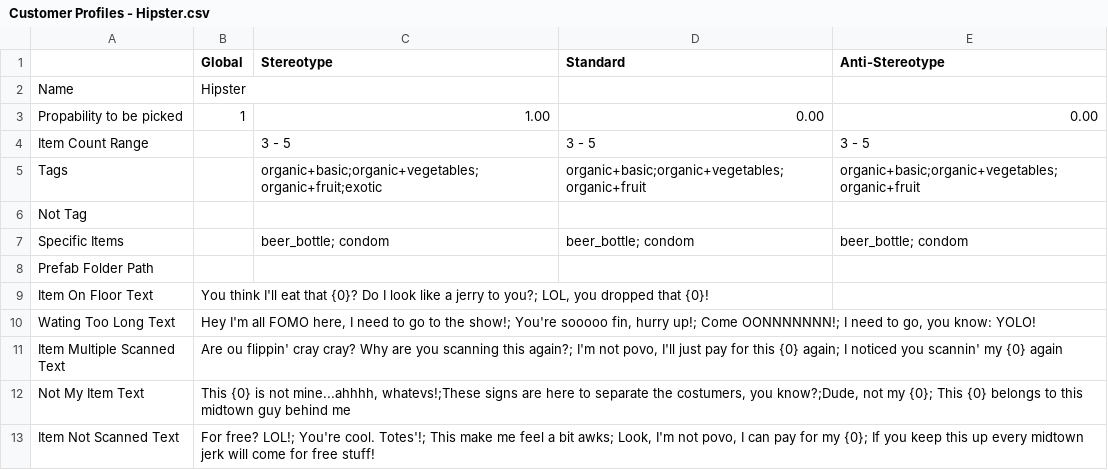
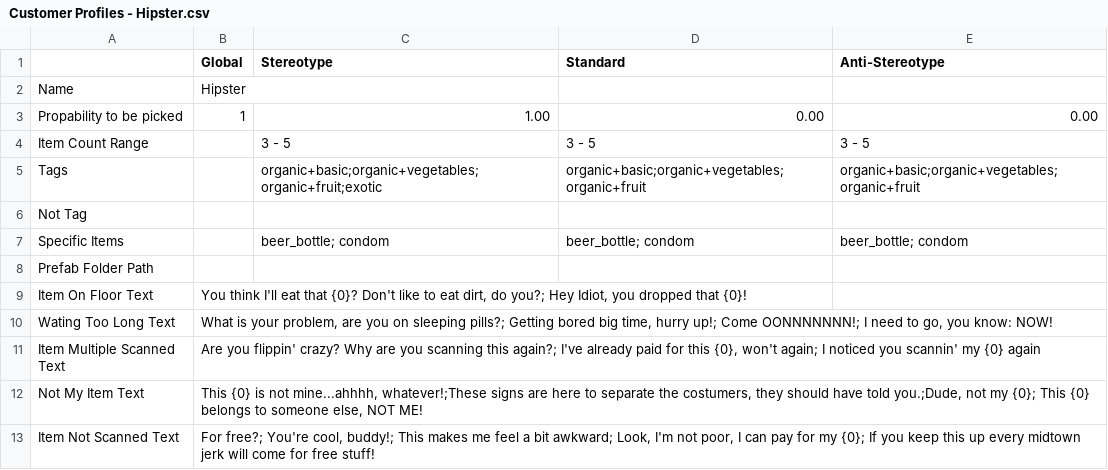
Before and after one commit to josefwho/Till, a CSV file: Assets/Resources/Spreadsheets/CustomerProfiles/Customer Profiles - Hipster.csv, drawn as a sheet.

Commit message:
edited texts for Hipster

```diff
--- a/Assets/Resources/Spreadsheets/CustomerProfiles/Customer Profiles - Hipster.csv
+++ b/Assets/Resources/Spreadsheets/CustomerProfiles/Customer Profiles - Hipster.csv
@@ -8,6 +8,6 @@ Specific Items,,beer_bottle; condom,beer_bottle; condom,beer_bottle; condom
 Prefab Folder Path,,,,
-Item On Floor Text,"You think I'll eat that {0}? Do I look like a jerry to you?; LOL, you dropped that {0}!",,,
-Wating Too Long Text,"Hey I'm all FOMO here, I need to go to the show!; You're sooooo fin, hurry up!; Come OONNNNNNN!; I need to go, you know: YOLO!",,,
-Item Multiple Scanned Text,"Are ou flippin' cray cray? Why are you scanning this again?; I'm not povo, I'll just pay for this {0} again; I noticed you scannin' my {0} again",,,
-Not My Item Text,"This {0} is not mine...ahhhh, whatevs!;These signs are here to separate the costumers, you know?;Dude, not my {0}; This {0} belongs to this midtown guy behind me",,,
-Item Not Scanned Text,"For free? LOL!; You're cool. Totes'!; This make me feel a bit awks; Look, I'm not povo, I can pay for my {0}; If you keep this up every midtown jerk will come for free stuff!",,,
+Item On Floor Text,"You think I'll eat that {0}? Don't like to eat dirt, do you?; Hey Idiot, you dropped that {0}!",,,
+Wating Too Long Text,"What is your problem, are you on sleeping pills?; Getting bored big time, hurry up!; Come OONNNNNNN!; I need to go, you know: NOW!",,,
+Item Multiple Scanned Text,"Are you flippin' crazy? Why are you scanning this again?; I've already paid for this {0}, won't again; I noticed you scannin' my {0} again",,,
+Not My Item Text,"This {0} is not mine...ahhhh, whatever!;These signs are here to separate the costumers, they should have told you.;Dude, not my {0}; This {0} belongs to someone else, NOT ME!",,,
+Item Not Scanned Text,"For free?; You're cool, buddy!; This makes me feel a bit awkward; Look, I'm not poor, I can pay for my {0}; If you keep this up every midtown jerk will come for free stuff!",,,
```
